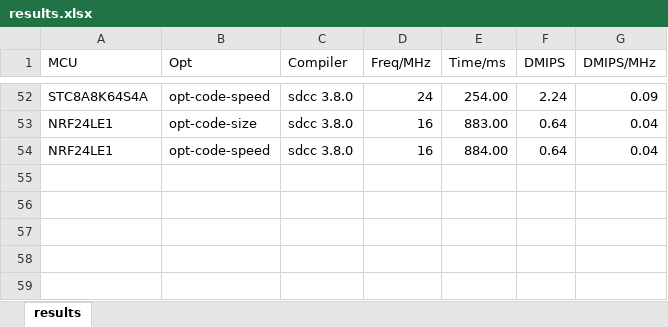
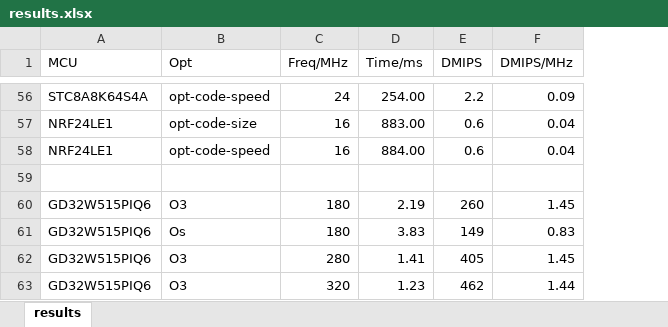
Before and after one commit to tomzbj/dhrystone_score, an Excel workbook: results.xlsx, sheet results, drawn as a sheet; only a part is shown, gaps mark what is left out; values as stored, in another font and other column widths than the file's, no borders; removed rows and columns are numbered as before the commit, all else as after; the diff covers the shown part only; the diff names each change by its address in the sheet, - before the commit and + after, or states it on an @@ line.

```diff
--- a/results.xlsx (sheet results)
+++ b/results.xlsx (sheet results)
-column C (Compiler), rows 52-54: all sdcc 3.8.0
-E56 (DMIPS): 2.24
+E56 (DMIPS): 2.2
-E57:E58 (DMIPS): 0.64
+E57:E58 (DMIPS): 0.6
+row 59: (empty)
+row 60: GD32W515PIQ6 | O3 | 180 | 2.19 | 260 | 1.45
+row 61: GD32W515PIQ6 | Os | 180 | 3.83 | 149 | 0.83
+row 62: GD32W515PIQ6 | O3 | 280 | 1.41 | 405 | 1.45
+row 63: GD32W515PIQ6 | O3 | 320 | 1.23 | 462 | 1.44
```
Also changed, not shown: 4 added rows and 51 edited cells elsewhere in this sheet, formulas that keep their value, 2 other files.
